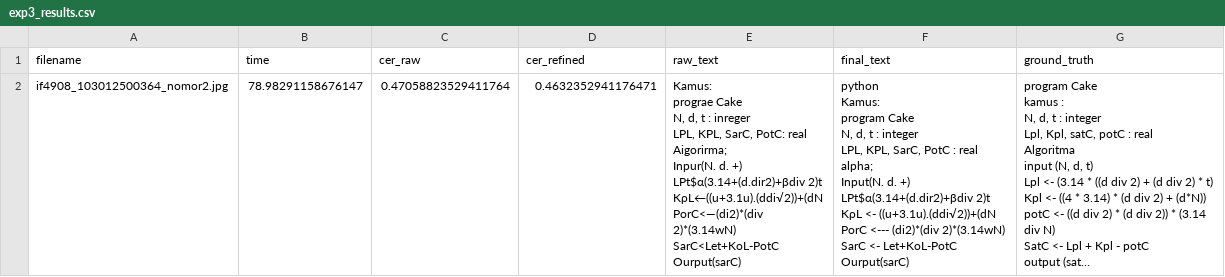
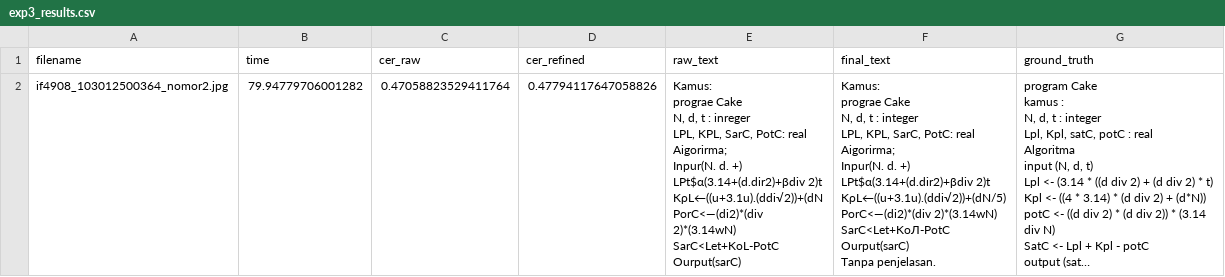
Before and after one commit to multiagent-system-tutor/tutoring-flow, a CSV file: multimodal-handler-image/ocr-llm/athila/experiments/exp3_paddleocr_llava_dataset_soal2/results/exp3_results.csv (was multimodal-handler-image/ocr-llm/athila/experiments/exp3_ocr_ollama_dataset_soal2/results/exp3_results.csv), drawn as a sheet; long unchanged cells end in …; ↵ is a line break in a cell; the diff names each change by its address in the sheet, - before the commit and + after, or states it on an @@ line.

Commit message:
Add PaddleOCR+LLM experiment results and reorganize files
Moved and renamed experiment 2 and 3 results from 'exp2_ocr_ollama' and 'exp3_ocr_ollama_dataset_soal2' to new PaddleOCR+LLM directories. Added new experiment 4 and 5 directories for PaddleOCR+Qwen2.5 and EasyOCR+Qwen2.5, including results, prompts, and output files. Updated .gitignore to exclude bbox result folders for new experiments.

```diff
--- a/multimodal-handler-image/ocr-llm/athila/experiments/exp3_ocr_ollama_dataset_soal2/results/exp3_results.csv
+++ b/multimodal-handler-image/ocr-llm/athila/experiments/exp3_paddleocr_llava_dataset_soal2/results/exp3_results.csv
-B2 (time): 78.98291158676147
+B2 (time): 79.94779706001282
-D2 (cer_refined): 0.4632352941176471
+D2 (cer_refined): 0.47794117647058826
-F2 (final_text): python ↵ Kamus: ↵ program Cake ↵ N, d, t : integer ↵ LPL, KPL, SarC, PotC : real ↵ alpha; ↵ Input(N. d. +) ↵ LPt$α(3.14+(d.dir2)+βdiv 2)t ↵ KρL <- ((u+3.1u).(ddi√2))+(dN ↵ PorC <--- (di2)*(div 2)*(3.14wN) ↵ SarC <- Let+KoL-PotC ↵ Ourput(sarC)
+F2 (final_text): Kamus: ↵ prograe Cake ↵ N, d, t : integer ↵ LPL, KPL, SarC, PotC: real ↵ Aigorirma; ↵ Inpur(N. d. +) ↵ LPt$α(3.14+(d.dir2)+βdiv 2)t ↵ KρL←((u+3.1u).(ddi√2))+(dN/5) ↵ PorC<—(di2)*(div 2)*(3.14wN) ↵ SarC<Let+KoЛ-PotC ↵ Ourput(sarC) ↵ Tanpa penjelasan.
```
Also changed, not shown: 26 other files.
